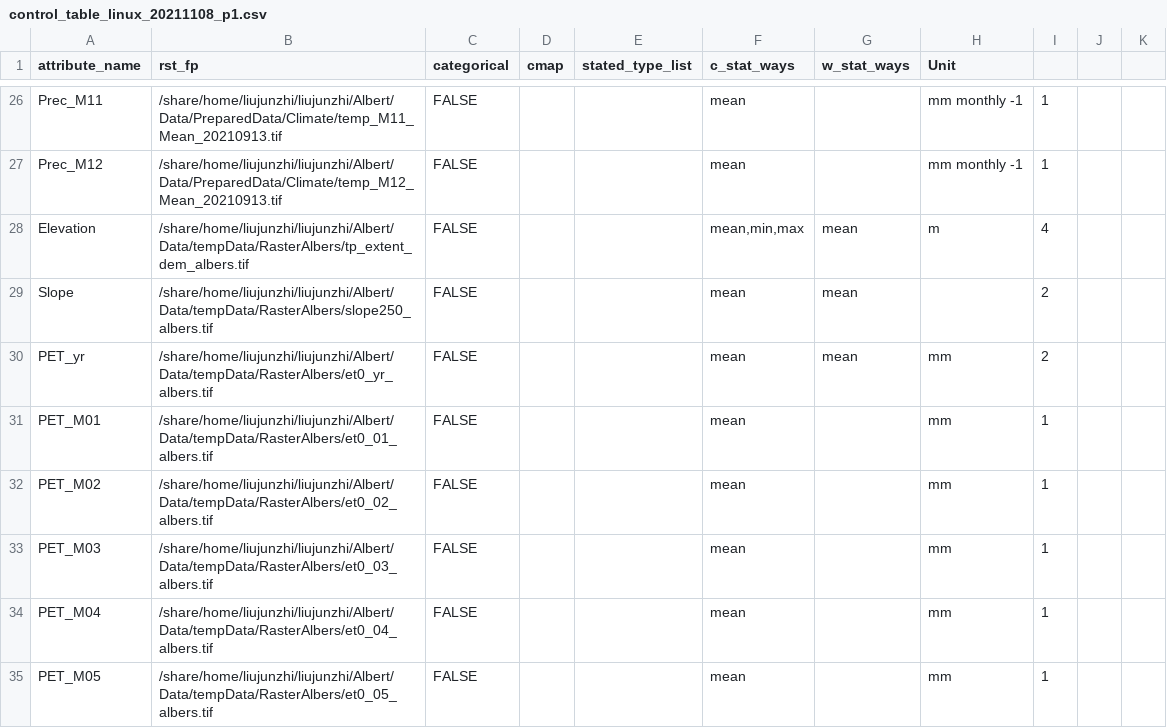
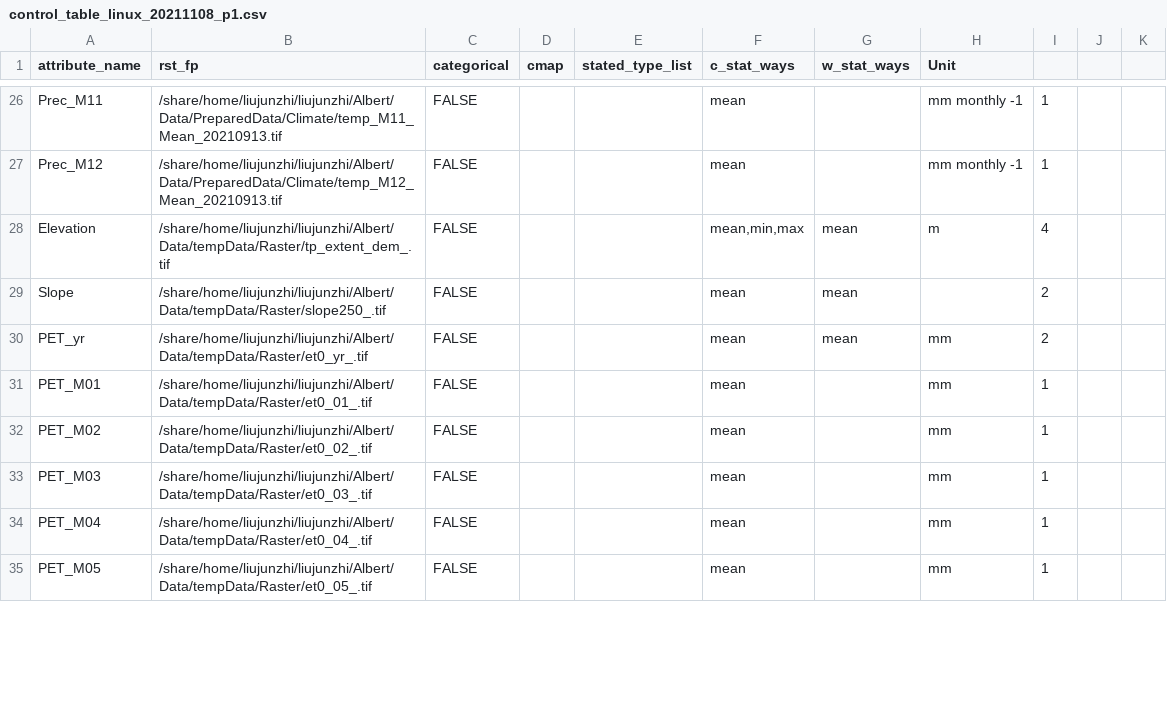
Before and after one commit to liujunzhi321/Group_321B, a CSV file: AlbertFang/Mark1_LakeBasin/control_table_linux_20211108_p1.csv, drawn as a sheet; only a part is shown, gaps mark what is left out; the diff covers the shown part only.

Commit message:
revised the rasterdata filepath

```diff
--- a/AlbertFang/Mark1_LakeBasin/control_table_linux_20211108_p1.csv
+++ b/AlbertFang/Mark1_LakeBasin/control_table_linux_20211108_p1.csv
@@ -27,9 +27,9 @@ Prec_M11,/share/home/liujunzhi/liujunzhi/Albert/Data/PreparedData/Climate/temp_M
 Prec_M12,/share/home/liujunzhi/liujunzhi/Albert/Data/PreparedData/Climate/temp_M12_Mean_20210913.tif,FALSE,,,mean,,mm monthly -1,1,,
-Elevation,/share/home/liujunzhi/liujunzhi/Albert/Data/tempData/RasterAlbers/tp_extent_dem_albers.tif,FALSE,,,"mean,min,max",mean,m,4,,
-Slope,/share/home/liujunzhi/liujunzhi/Albert/Data/tempData/RasterAlbers/slope250_albers.tif,FALSE,,,mean,mean,,2,,
-PET_yr,/share/home/liujunzhi/liujunzhi/Albert/Data/tempData/RasterAlbers/et0_yr_albers.tif,FALSE,,,mean,mean,mm,2,,
-PET_M01,/share/home/liujunzhi/liujunzhi/Albert/Data/tempData/RasterAlbers/et0_01_albers.tif,FALSE,,,mean,,mm,1,,
-PET_M02,/share/home/liujunzhi/liujunzhi/Albert/Data/tempData/RasterAlbers/et0_02_albers.tif,FALSE,,,mean,,mm,1,,
-PET_M03,/share/home/liujunzhi/liujunzhi/Albert/Data/tempData/RasterAlbers/et0_03_albers.tif,FALSE,,,mean,,mm,1,,
-PET_M04,/share/home/liujunzhi/liujunzhi/Albert/Data/tempData/RasterAlbers/et0_04_albers.tif,FALSE,,,mean,,mm,1,,
-PET_M05,/share/home/liujunzhi/liujunzhi/Albert/Data/tempData/RasterAlbers/et0_05_albers.tif,FALSE,,,mean,,mm,1,,
+Elevation,/share/home/liujunzhi/liujunzhi/Albert/Data/tempData/Raster/tp_extent_dem_.tif,FALSE,,,"mean,min,max",mean,m,4,,
+Slope,/share/home/liujunzhi/liujunzhi/Albert/Data/tempData/Raster/slope250_.tif,FALSE,,,mean,mean,,2,,
+PET_yr,/share/home/liujunzhi/liujunzhi/Albert/Data/tempData/Raster/et0_yr_.tif,FALSE,,,mean,mean,mm,2,,
+PET_M01,/share/home/liujunzhi/liujunzhi/Albert/Data/tempData/Raster/et0_01_.tif,FALSE,,,mean,,mm,1,,
+PET_M02,/share/home/liujunzhi/liujunzhi/Albert/Data/tempData/Raster/et0_02_.tif,FALSE,,,mean,,mm,1,,
+PET_M03,/share/home/liujunzhi/liujunzhi/Albert/Data/tempData/Raster/et0_03_.tif,FALSE,,,mean,,mm,1,,
+PET_M04,/share/home/liujunzhi/liujunzhi/Albert/Data/tempData/Raster/et0_04_.tif,FALSE,,,mean,,mm,1,,
+PET_M05,/share/home/liujunzhi/liujunzhi/Albert/Data/tempData/Raster/et0_05_.tif,FALSE,,,mean,,mm,1,,
```
Also changed, not shown: 9 edited cells elsewhere in this file.
